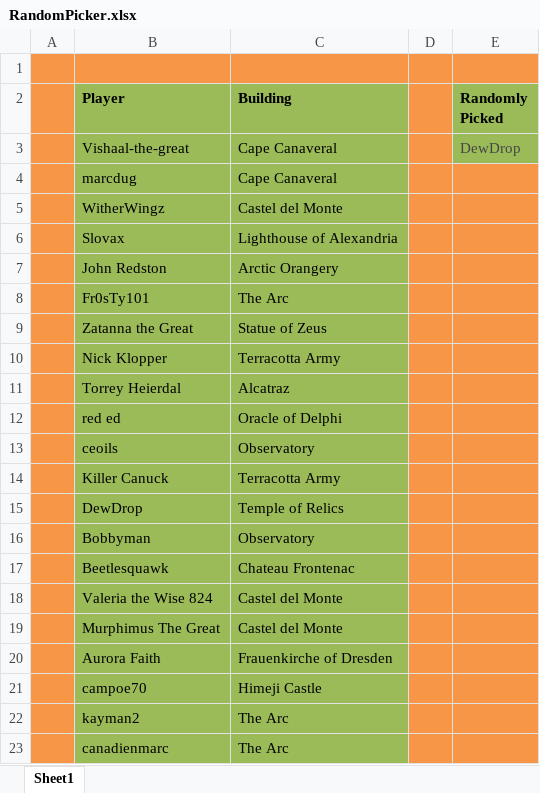
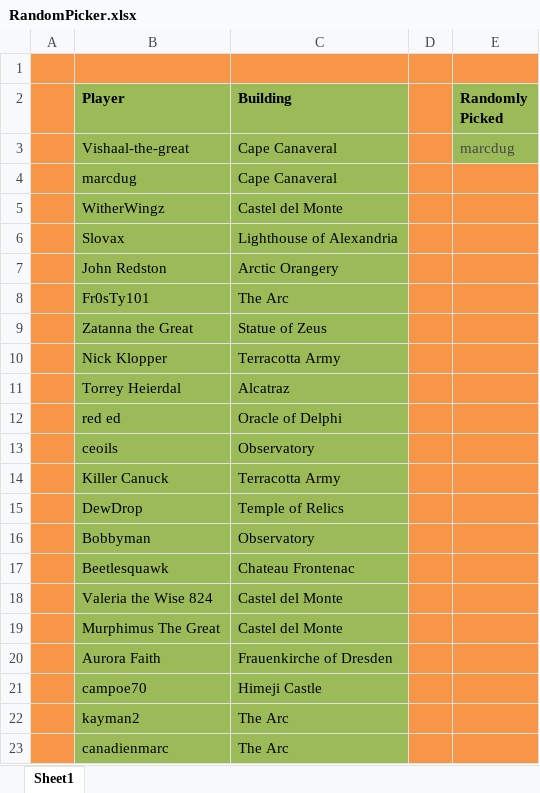
Before and after one commit to LazarusLottery/LazarusLottery.github.io, an Excel workbook: RandomPicker.xlsx, sheet Sheet1, drawn as a sheet; values as stored, in another font and other column widths than the file's, no borders; the diff names each change by its address in the sheet, - before the commit and + after, or states it on an @@ line.

```diff
--- a/RandomPicker.xlsx (sheet Sheet1)
+++ b/RandomPicker.xlsx (sheet Sheet1)
-E3 (Randomly Picked): DewDrop
+E3 (Randomly Picked): marcdug
```
Also changed, not shown: 2 other files.
